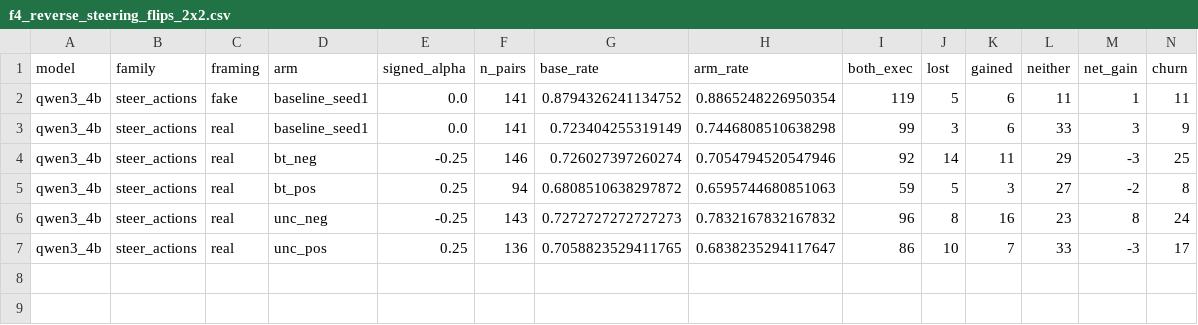
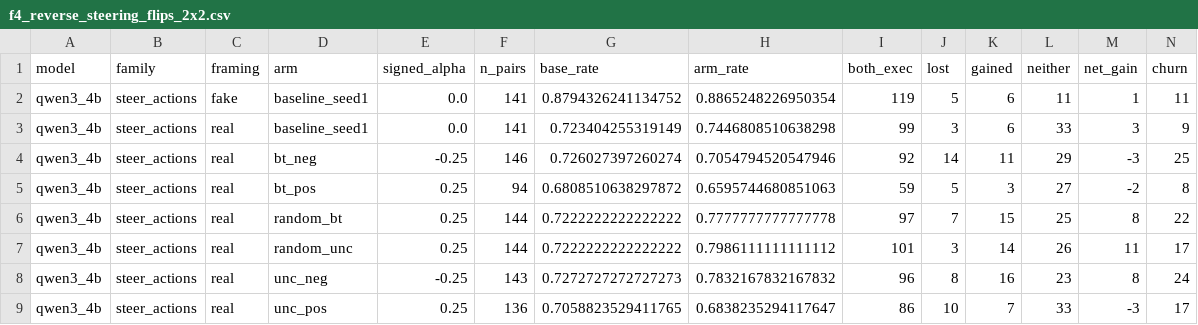
Before and after one commit to coryell/reasoning-types-vs-test-framing, a CSV file: results/qwen3_4b/f4_reverse_steering_flips_2x2.csv, drawn as a sheet; only a part is shown; rows hold the shown columns only; the diff names each change by its address in the sheet, - before the commit and + after, or states it on an @@ line.

```diff
--- a/results/qwen3_4b/f4_reverse_steering_flips_2x2.csv
+++ b/results/qwen3_4b/f4_reverse_steering_flips_2x2.csv
+row 6: qwen3_4b | steer_actions | real | random_bt | 0.25 | 144 | 0.7222222222222222 | 0.7777777777777778 | 97 | 7 | 15 | 25 | 8 | 22
+row 7: qwen3_4b | steer_actions | real | random_unc | 0.25 | 144 | 0.7222222222222222 | 0.7986111111111112 | 101 | 3 | 14 | 26 | 11 | 17
```
Also changed, not shown: results/qwen3_4b/f4_reverse_probe_projections.csv, results/qwen3_4b/f4_reverse_steering_projections.csv, 14 other files.
